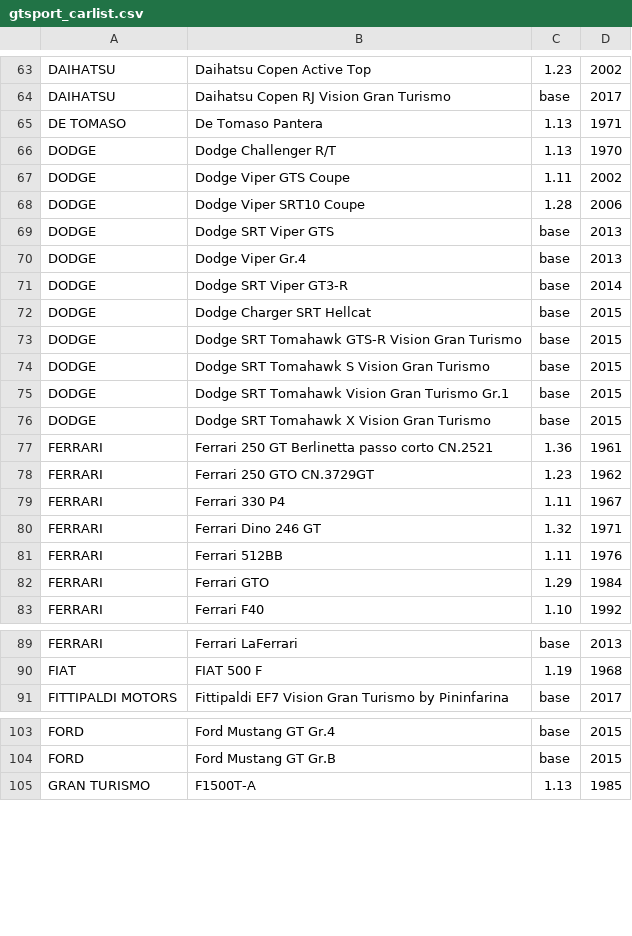
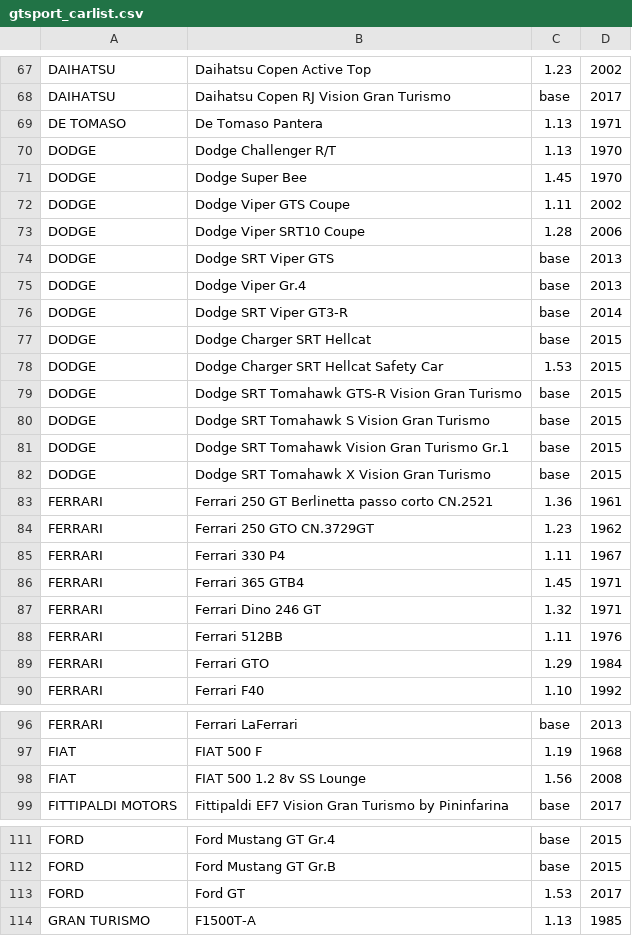
Before and after one commit to animismus/GranTurismo_Sport_Car_List, a CSV file: gtsport_carlist.csv, drawn as a sheet; only a part is shown, gaps mark what is left out; the diff covers the shown part only.

```diff
--- a/gtsport_carlist.csv
+++ b/gtsport_carlist.csv
@@ -66,2 +70,3 @@ DE TOMASO;De Tomaso Pantera;1.13;1971
 DODGE;Dodge Challenger R/T;1.13;1970
+DODGE;Dodge Super Bee;1.45;1970
 DODGE;Dodge Viper GTS Coupe;1.11;2002
@@ -72,2 +77,3 @@ DODGE;Dodge SRT Viper GT3-R;base;2014
 DODGE;Dodge Charger SRT Hellcat;base;2015
+DODGE;Dodge Charger SRT Hellcat Safety Car;1.53;2015
 DODGE;Dodge SRT Tomahawk GTS-R Vision Gran Turismo;base;2015
@@ -79,2 +85,3 @@ FERRARI;Ferrari 250 GTO CN.3729GT;1.23;1962
 FERRARI;Ferrari 330 P4;1.11;1967
+FERRARI;Ferrari 365 GTB4;1.45;1971
 FERRARI;Ferrari Dino 246 GT;1.32;1971
@@ -90,2 +97,3 @@ FERRARI;Ferrari LaFerrari;base;2013
 FIAT;FIAT 500 F;1.19;1968
+FIAT;FIAT 500 1.2 8v SS Lounge;1.56;2008
 FITTIPALDI MOTORS;Fittipaldi EF7 Vision Gran Turismo by Pininfarina;base;2017
@@ -104,2 +112,3 @@ FORD;Ford Mustang GT Gr.4;base;2015
 FORD;Ford Mustang GT Gr.B;base;2015
+FORD;Ford GT;1.53;2017
 GRAN TURISMO;F1500T-A;1.13;1985
```
Also changed, not shown: 24 added rows elsewhere in this file, 4 other files.
